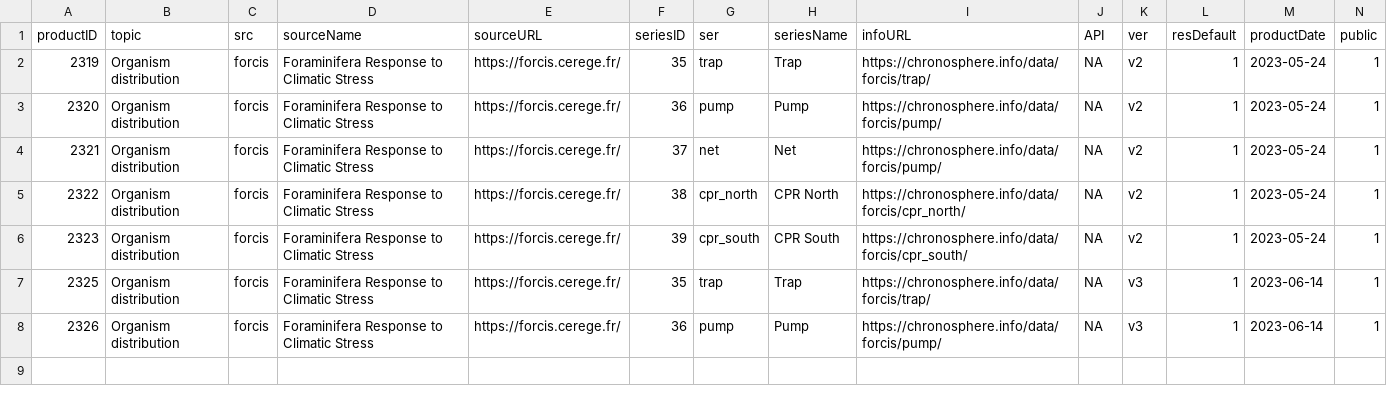
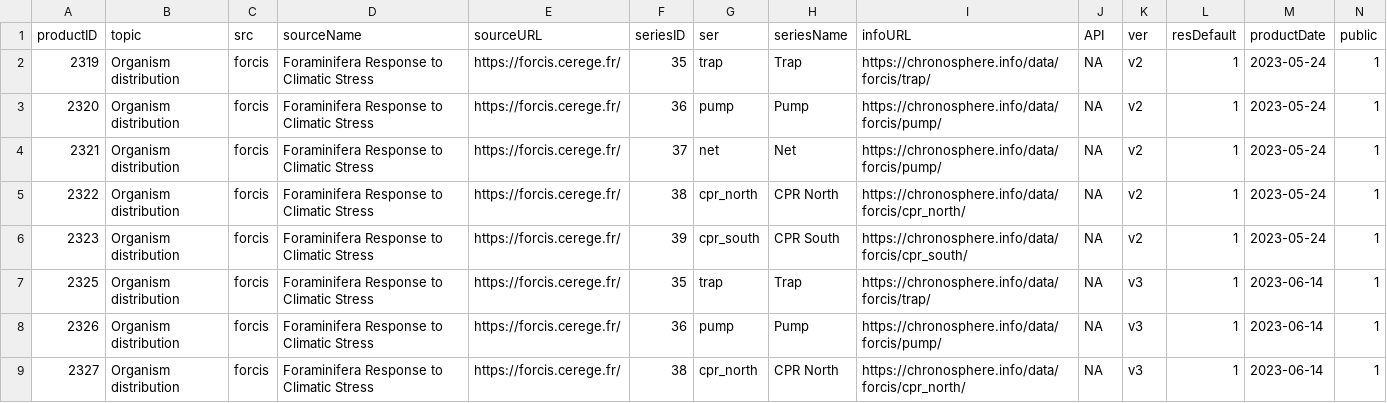
Before and after one commit to chronosphere-info/chrono_arch_2, a CSV file: users/public/R/forcis.csv, drawn as a sheet; only a part is shown; rows hold the shown columns only; the diff names each change by its address in the sheet, - before the commit and + after, or states it on an @@ line.

Commit message:
Update to version 20231208_b201

```diff
--- a/users/public/R/forcis.csv
+++ b/users/public/R/forcis.csv
+row 9: 2327 | Organism distribution | forcis | Foraminifera Response to Climatic Stress | https://forcis.cerege.fr/ | 38 | cpr_north | CPR North | https://chronosphere.info/data/forcis/cpr_north/ | NA | v3 | 1 | 2023-06-14 | 1
```
Also changed, not shown: users/public/R/subguide.csv, 2 other files.
